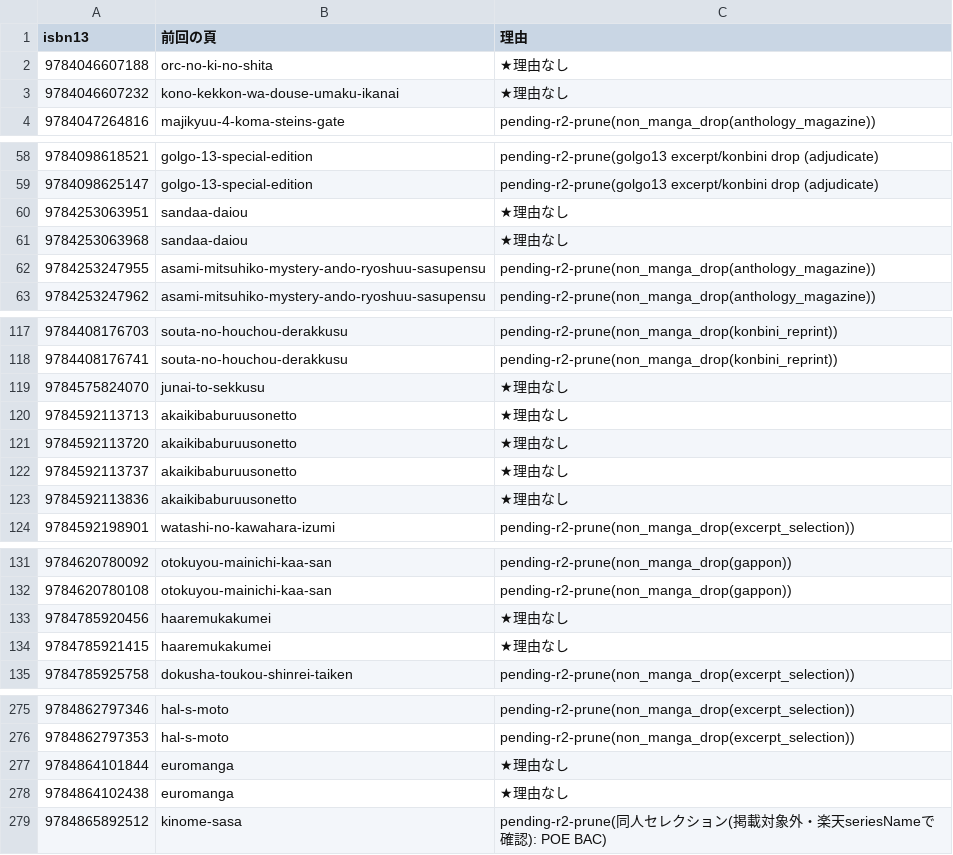
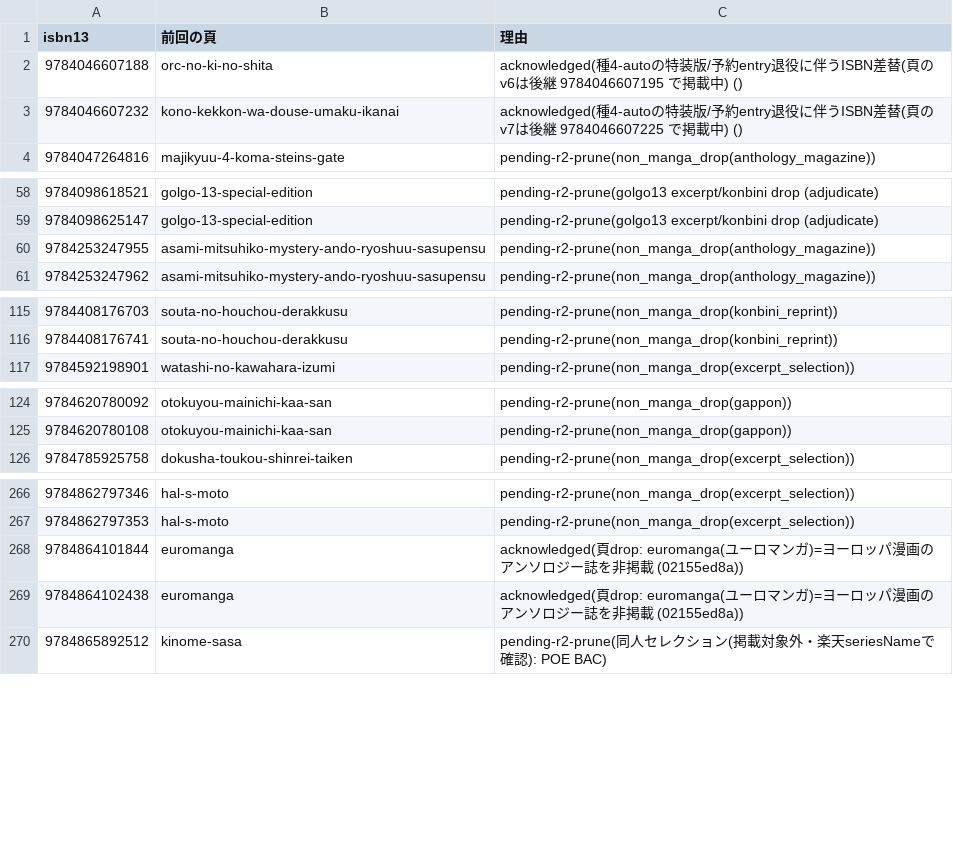
Before and after one commit to shuichi0725-cmyk/MANGAL, a TSV file: docs/production-diagnostics/isbn-loss.tsv, drawn as a sheet; only a part is shown, gaps mark what is left out; the diff covers the shown part only.

```diff
--- a/docs/production-diagnostics/isbn-loss.tsv
+++ b/docs/production-diagnostics/isbn-loss.tsv
@@ -1,4 +1,4 @@
 isbn13	前回の頁	理由
-9784046607188	orc-no-ki-no-shita	★理由なし
-9784046607232	kono-kekkon-wa-douse-umaku-ikanai	★理由なし
+9784046607188	orc-no-ki-no-shita	acknowledged(種4-autoの特装版/予約entry退役に伴うISBN差替(頁のv6は後継 9784046607195 で掲載中) ()
+9784046607232	kono-kekkon-wa-douse-umaku-ikanai	acknowledged(種4-autoの特装版/予約entry退役に伴うISBN差替(頁のv7は後継 9784046607225 で掲載中) ()
 9784047264816	majikyuu-4-koma-steins-gate	pending-r2-prune(non_manga_drop(anthology_magazine))
@@ -59,4 +59,2 @@ isbn13	前回の頁	理由
 9784098625147	golgo-13-special-edition	pending-r2-prune(golgo13 excerpt/konbini drop (adjudicate)
-9784253063951	sandaa-daiou	★理由なし
-9784253063968	sandaa-daiou	★理由なし
 9784253247955	asami-mitsuhiko-mystery-ando-ryoshuu-sasupensu	pending-r2-prune(non_manga_drop(anthology_magazine))
@@ -118,7 +116,2 @@ isbn13	前回の頁	理由
 9784408176741	souta-no-houchou-derakkusu	pending-r2-prune(non_manga_drop(konbini_reprint))
-9784575824070	junai-to-sekkusu	★理由なし
-9784592113713	akaikibaburuusonetto	★理由なし
-9784592113720	akaikibaburuusonetto	★理由なし
-9784592113737	akaikibaburuusonetto	★理由なし
-9784592113836	akaikibaburuusonetto	★理由なし
 9784592198901	watashi-no-kawahara-izumi	pending-r2-prune(non_manga_drop(excerpt_selection))
@@ -132,4 +125,2 @@ isbn13	前回の頁	理由
 9784620780108	otokuyou-mainichi-kaa-san	pending-r2-prune(non_manga_drop(gappon))
-9784785920456	haaremukakumei	★理由なし
-9784785921415	haaremukakumei	★理由なし
 9784785925758	dokusha-toukou-shinrei-taiken	pending-r2-prune(non_manga_drop(excerpt_selection))
@@ -276,4 +267,4 @@ isbn13	前回の頁	理由
 9784862797353	hal-s-moto	pending-r2-prune(non_manga_drop(excerpt_selection))
-9784864101844	euromanga	★理由なし
-9784864102438	euromanga	★理由なし
+9784864101844	euromanga	acknowledged(頁drop: euromanga(ユーロマンガ)=ヨーロッパ漫画のアンソロジー誌を非掲載 (02155ed8a))
+9784864102438	euromanga	acknowledged(頁drop: euromanga(ユーロマンガ)=ヨーロッパ漫画のアンソロジー誌を非掲載 (02155ed8a))
 9784865892512	kinome-sasa	pending-r2-prune(同人セレクション(掲載対象外・楽天seriesNameで確認): POE BAC)
```
Also changed, not shown: 7 edited cells elsewhere in this file, 9 other files.
